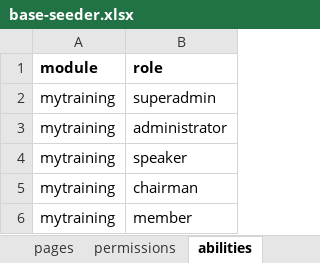
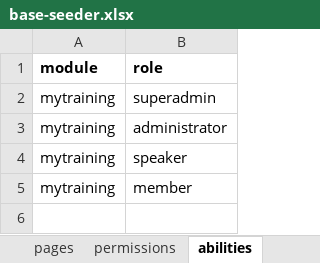
Before and after one commit to siruhay/mod-mytraining, an Excel workbook: database/masters/base-seeder.xlsx, sheet abilities, drawn as a sheet; values as stored, in another font and other column widths than the file's, no borders; the diff names each change by its address in the sheet, - before the commit and + after, or states it on an @@ line.

```diff
--- a/database/masters/base-seeder.xlsx (sheet abilities)
+++ b/database/masters/base-seeder.xlsx (sheet abilities)
-row 5: mytraining | chairman
```
Also changed, not shown: sheet abilities-permissions, sheet abilities-pages.
